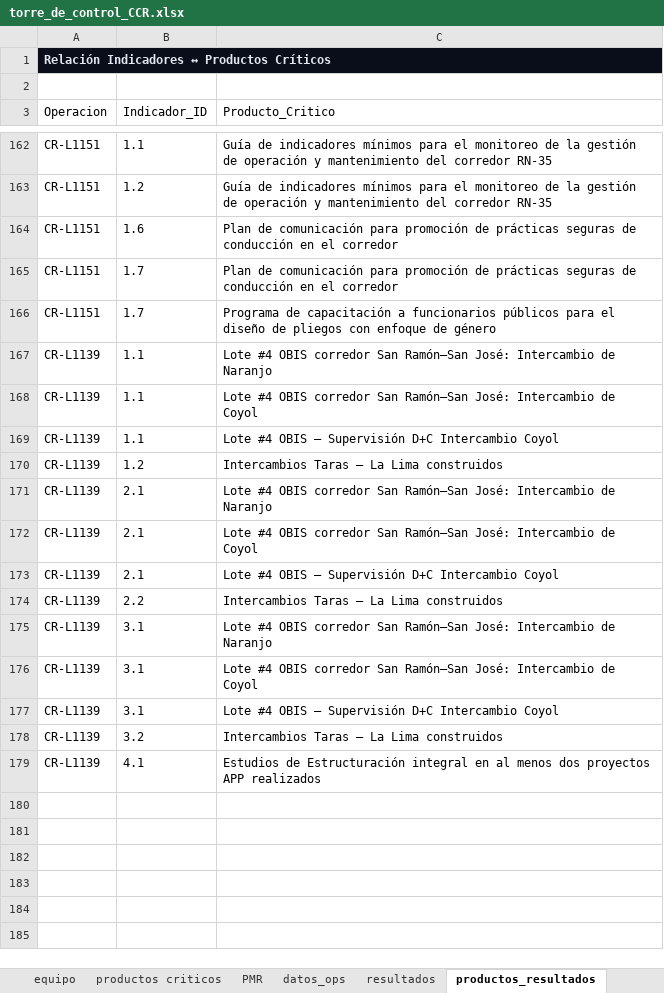
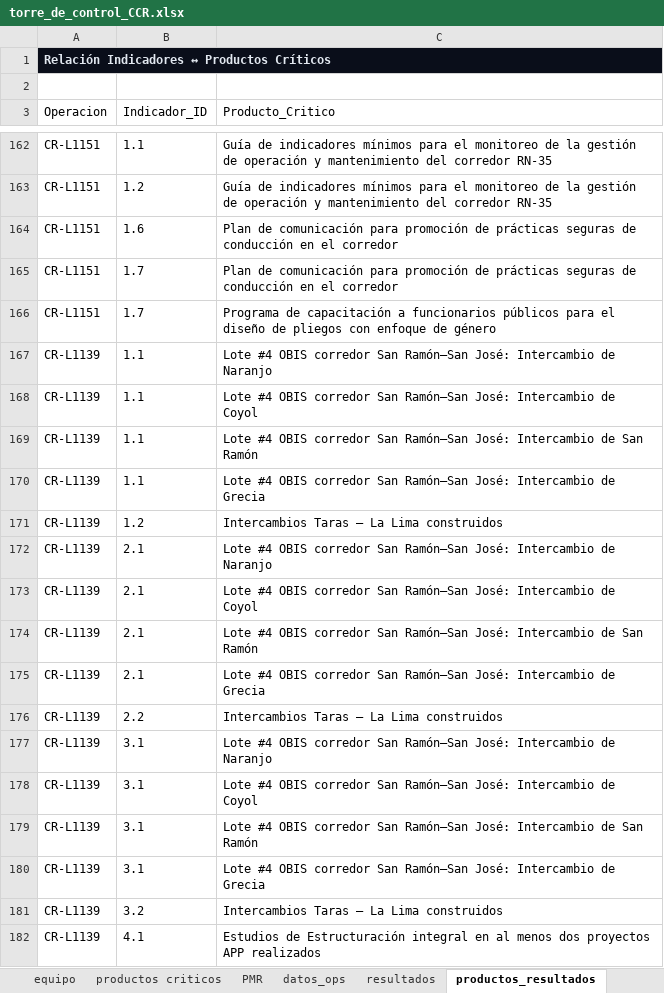
Before and after one commit to aborbonm/torre-control-ccr, an Excel workbook: torre_de_control_CCR.xlsx, sheet productos_resultados, drawn as a sheet; only a part is shown, gaps mark what is left out; values as stored, in another font and other column widths than the file's, no borders; addresses are those after the commit; the diff names each change by its address in the sheet, - before the commit and + after, or states it on an @@ line.

```diff
--- a/torre_de_control_CCR.xlsx (sheet productos_resultados)
+++ b/torre_de_control_CCR.xlsx (sheet productos_resultados)
+row 169: CR-L1139 | 1.1 | Lote #4 OBIS corredor San Ramón–San José: Intercambio de San Ramón
-C170 (Producto_Critico): …#4 OBIS – Supervisión D+C Intercambio Coyol
+C170 (Producto_Critico): …#4 OBIS corredor San Ramón–San José: Intercambio de Grecia
+row 174: CR-L1139 | 2.1 | Lote #4 OBIS corredor San Ramón–San José: Intercambio de San Ramón
-C175 (Producto_Critico): …#4 OBIS – Supervisión D+C Intercambio Coyol
+C175 (Producto_Critico): …#4 OBIS corredor San Ramón–San José: Intercambio de Grecia
+row 179: CR-L1139 | 3.1 | Lote #4 OBIS corredor San Ramón–San José: Intercambio de San Ramón
-C180 (Producto_Critico): …#4 OBIS – Supervisión D+C Intercambio Coyol
+C180 (Producto_Critico): …#4 OBIS corredor San Ramón–San José: Intercambio de Grecia
```
Also changed, not shown: sheet change log.
